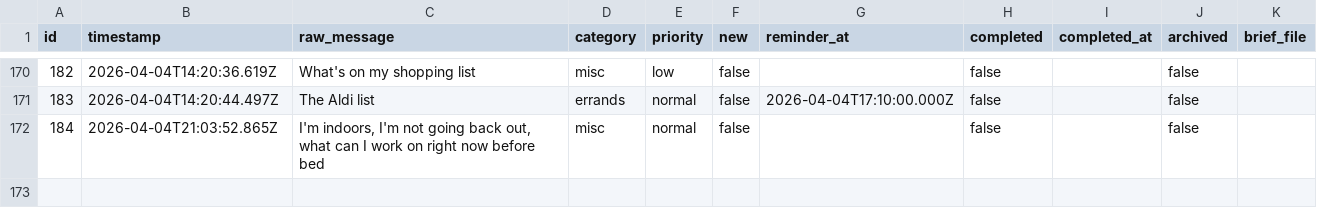
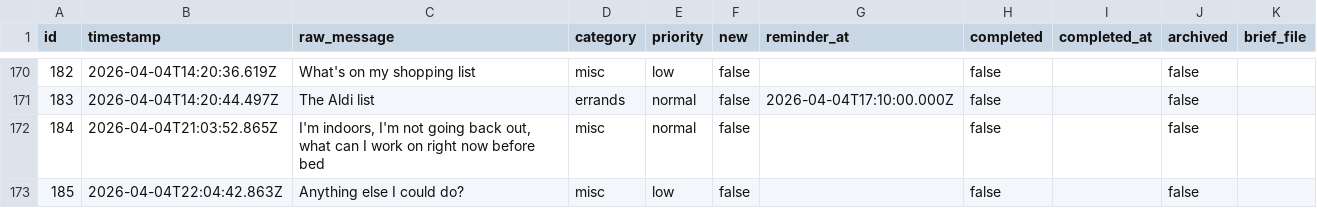
Before and after one commit to ChilliByte/stream-todo, a CSV file: todos.csv, drawn as a sheet; only a part is shown, gaps mark what is left out; the diff names each change by its address in the sheet, - before the commit and + after, or states it on an @@ line.

Commit message:
tier1: processed 1 item(s)

```diff
--- a/todos.csv
+++ b/todos.csv
+row 173: 185 | 2026-04-04T22:04:42.863Z | Anything else I could do? | misc | low | false |  | false |  | false
```
